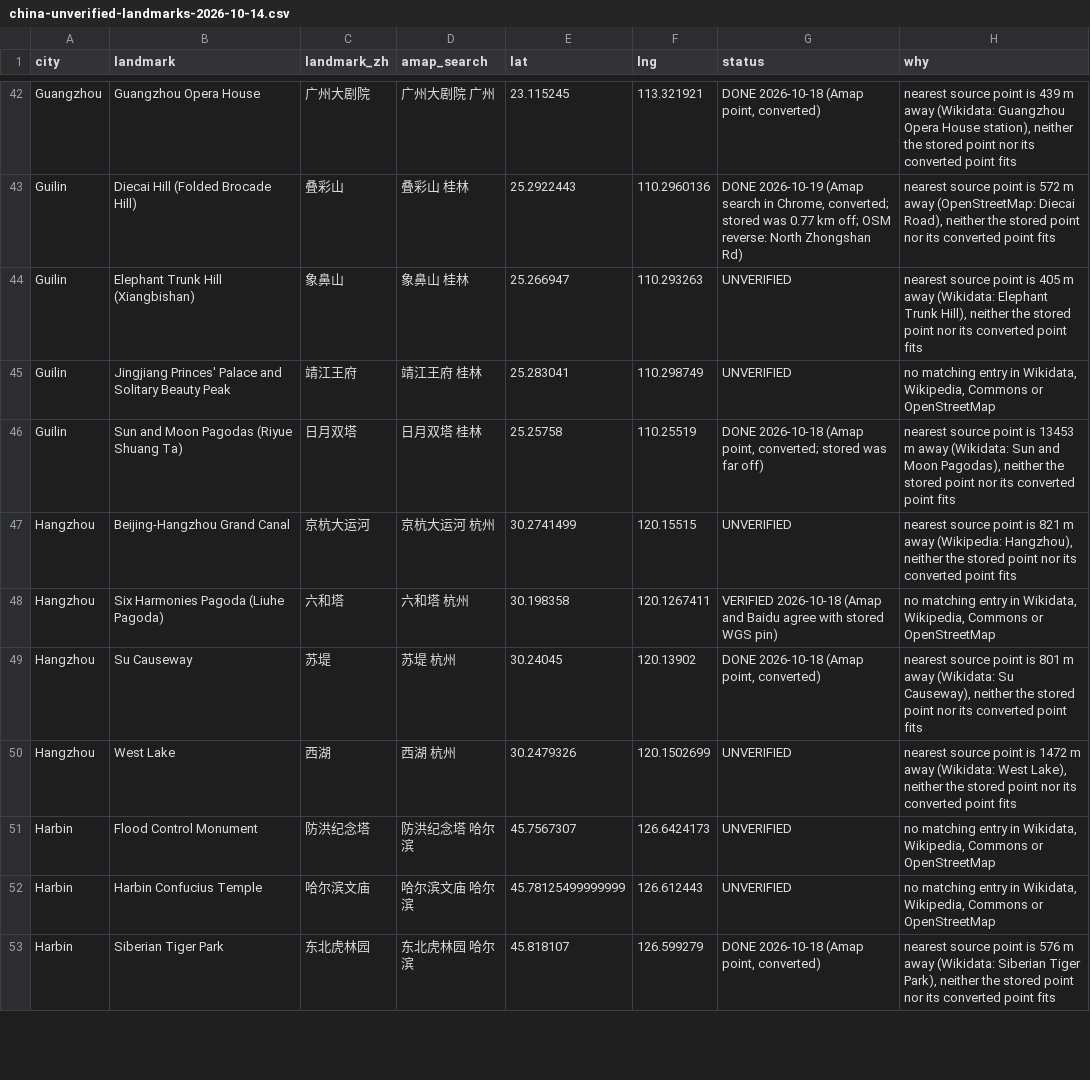
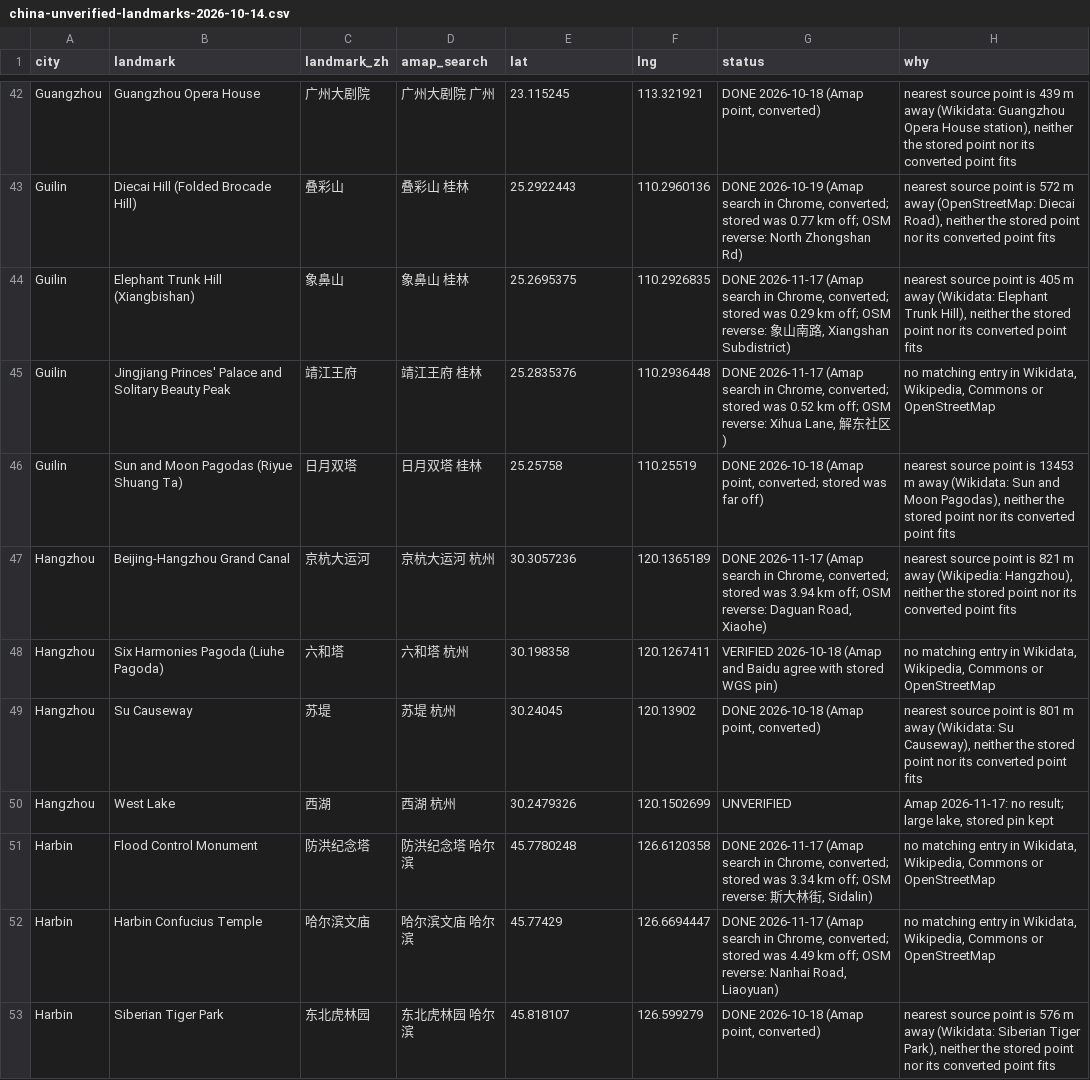
Before and after one commit to scjwolin57/Never-Roam-Alone, a CSV file: _needs-attention/china-unverified-landmarks-2026-10-14.csv, drawn as a sheet; only a part is shown, gaps mark what is left out; the diff covers the shown part only.

```diff
--- a/_needs-attention/china-unverified-landmarks-2026-10-14.csv
+++ b/_needs-attention/china-unverified-landmarks-2026-10-14.csv
@@ -43,11 +43,11 @@ Guangzhou,Guangzhou Opera House,广州大剧院,广州大剧院 广州,23.115245
 Guilin,Diecai Hill (Folded Brocade Hill),叠彩山,叠彩山 桂林,25.2922443,110.2960136,"DONE 2026-10-19 (Amap search in Chrome, converted; stored was 0.77 km off; OSM reverse: North Zhongshan Rd)","nearest source point is 572 m away (OpenStreetMap: Diecai Road), neither the stored point nor its converted point fits"
-Guilin,Elephant Trunk Hill (Xiangbishan),象鼻山,象鼻山 桂林,25.266947,110.293263,UNVERIFIED,"nearest source point is 405 m away (Wikidata: Elephant Trunk Hill), neither the stored point nor its converted point fits"
-Guilin,Jingjiang Princes' Palace and Solitary Beauty Peak,靖江王府,靖江王府 桂林,25.283041,110.298749,UNVERIFIED,"no matching entry in Wikidata, Wikipedia, Commons or OpenStreetMap"
+Guilin,Elephant Trunk Hill (Xiangbishan),象鼻山,象鼻山 桂林,25.2695375,110.2926835,"DONE 2026-11-17 (Amap search in Chrome, converted; stored was 0.29 km off; OSM reverse: 象山南路, Xiangshan Subdistrict)","nearest source point is 405 m away (Wikidata: Elephant Trunk Hill), neither the stored point nor its converted point fits"
+Guilin,Jingjiang Princes' Palace and Solitary Beauty Peak,靖江王府,靖江王府 桂林,25.2835376,110.2936448,"DONE 2026-11-17 (Amap search in Chrome, converted; stored was 0.52 km off; OSM reverse: Xihua Lane, 解东社区)","no matching entry in Wikidata, Wikipedia, Commons or OpenStreetMap"
 Guilin,Sun and Moon Pagodas (Riyue Shuang Ta),日月双塔,日月双塔 桂林,25.25758,110.25519,"DONE 2026-10-18 (Amap point, converted; stored was far off)","nearest source point is 13453 m away (Wikidata: Sun and Moon Pagodas), neither the stored point nor its converted point fits"
-Hangzhou,Beijing-Hangzhou Grand Canal,京杭大运河,京杭大运河 杭州,30.2741499,120.15515,UNVERIFIED,"nearest source point is 821 m away (Wikipedia: Hangzhou), neither the stored point nor its converted point fits"
+Hangzhou,Beijing-Hangzhou Grand Canal,京杭大运河,京杭大运河 杭州,30.3057236,120.1365189,"DONE 2026-11-17 (Amap search in Chrome, converted; stored was 3.94 km off; OSM reverse: Daguan Road, Xiaohe)","nearest source point is 821 m away (Wikipedia: Hangzhou), neither the stored point nor its converted point fits"
 Hangzhou,Six Harmonies Pagoda (Liuhe Pagoda),六和塔,六和塔 杭州,30.198358,120.1267411,VERIFIED 2026-10-18 (Amap and Baidu agree with stored WGS pin),"no matching entry in Wikidata, Wikipedia, Commons or OpenStreetMap"
 Hangzhou,Su Causeway,苏堤,苏堤 杭州,30.24045,120.13902,"DONE 2026-10-18 (Amap point, converted)","nearest source point is 801 m away (Wikidata: Su Causeway), neither the stored point nor its converted point fits"
-Hangzhou,West Lake,西湖,西湖 杭州,30.2479326,120.1502699,UNVERIFIED,"nearest source point is 1472 m away (Wikidata: West Lake), neither the stored point nor its converted point fits"
-Harbin,Flood Control Monument,防洪纪念塔,防洪纪念塔 哈尔滨,45.7567307,126.6424173,UNVERIFIED,"no matching entry in Wikidata, Wikipedia, Commons or OpenStreetMap"
-Harbin,Harbin Confucius Temple,哈尔滨文庙,哈尔滨文庙 哈尔滨,45.78125499999999,126.612443,UNVERIFIED,"no matching entry in Wikidata, Wikipedia, Commons or OpenStreetMap"
+Hangzhou,West Lake,西湖,西湖 杭州,30.2479326,120.1502699,UNVERIFIED,"Amap 2026-11-17: no result; large lake, stored pin kept"
+Harbin,Flood Control Monument,防洪纪念塔,防洪纪念塔 哈尔滨,45.7780248,126.6120358,"DONE 2026-11-17 (Amap search in Chrome, converted; stored was 3.34 km off; OSM reverse: 斯大林街, Sidalin)","no matching entry in Wikidata, Wikipedia, Commons or OpenStreetMap"
+Harbin,Harbin Confucius Temple,哈尔滨文庙,哈尔滨文庙 哈尔滨,45.77429,126.6694447,"DONE 2026-11-17 (Amap search in Chrome, converted; stored was 4.49 km off; OSM reverse: Nanhai Road, Liaoyuan)","no matching entry in Wikidata, Wikipedia, Commons or OpenStreetMap"
 Harbin,Siberian Tiger Park,东北虎林园,东北虎林园 哈尔滨,45.818107,126.599279,"DONE 2026-10-18 (Amap point, converted)","nearest source point is 576 m away (Wikidata: Siberian Tiger Park), neither the stored point nor its converted point fits"
```
Also changed, not shown: 48 edited cells elsewhere in this file, 9 other files.
